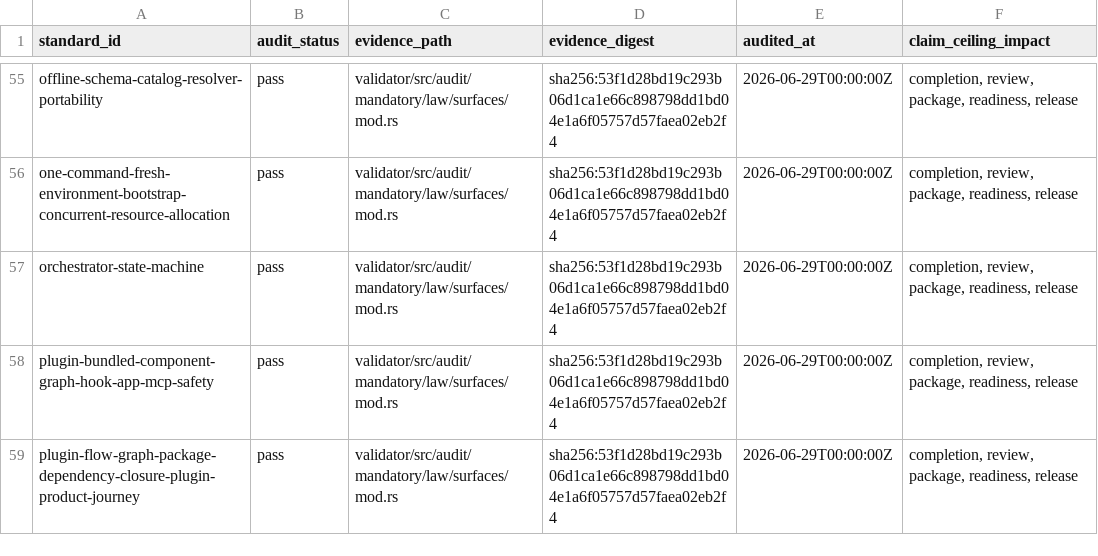
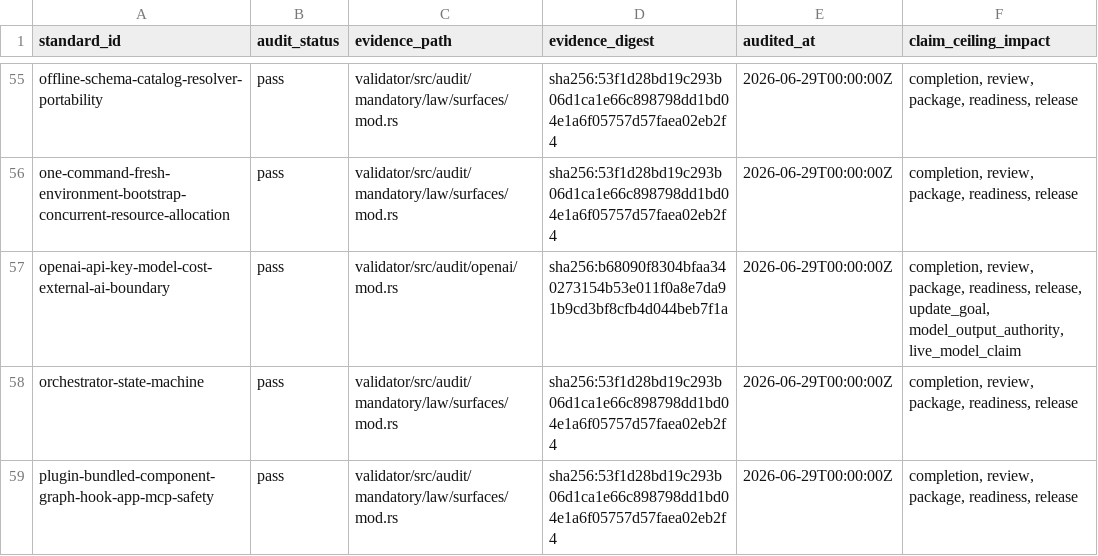
Before and after one commit to RLTree/ultragoal, a TSV file: templates/agent-standards/enforcement-audit.tsv, drawn as a sheet; only a part is shown, gaps mark what is left out; the shorter side is filled out with more unchanged rows; the diff names each change by its address in the sheet, - before the commit and + after, or states it on an @@ line.

```diff
--- a/templates/agent-standards/enforcement-audit.tsv
+++ b/templates/agent-standards/enforcement-audit.tsv
+row 57: openai-api-key-model-cost-external-ai-boundary | pass | validator/src/audit/openai/mod.rs | sha256:b68090f8304bfaa340273154b53e011f0a8e7da91b9cd3bf8cfb4d044beb7f1a | 2026-06-29T00:00:00Z | completion, review, package, readiness, release, update_goal, model_output_authority, live_model_claim
```
Also changed, not shown: templates/agent-standards/enforcement.tsv, 44 other files.
